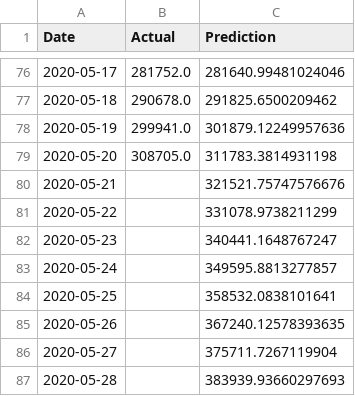
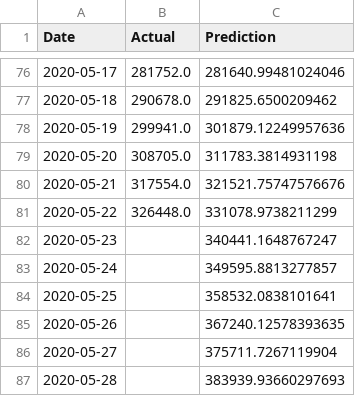
Before and after one commit to bosulliv/covid, a CSV file: data/processed/ru_df.csv, drawn as a sheet; only a part is shown, gaps mark what is left out.

```diff
--- a/data/processed/ru_df.csv
+++ b/data/processed/ru_df.csv
@@ -79,4 +79,4 @@ Date,Actual,Prediction
 2020-05-20,308705.0,311783.3814931198
-2020-05-21,,321521.75747576676
-2020-05-22,,331078.9738211299
+2020-05-21,317554.0,321521.75747576676
+2020-05-22,326448.0,331078.9738211299
 2020-05-23,,340441.1648767247
```
Also changed, not shown: data/raw/country_meta.csv.
